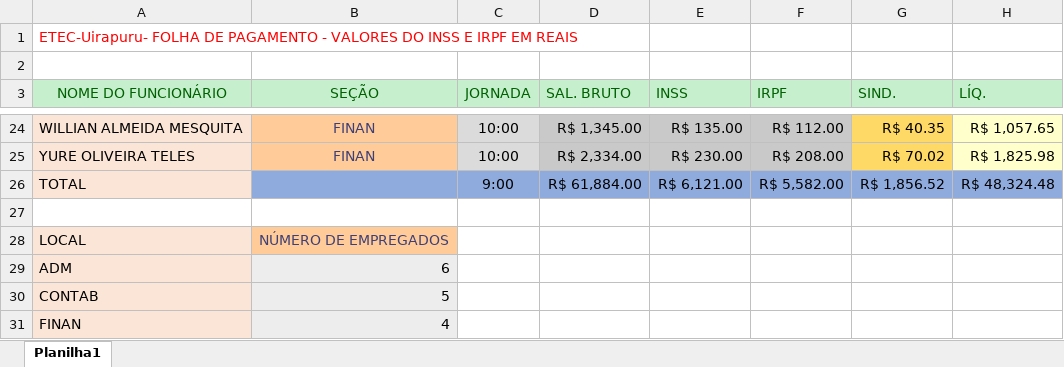
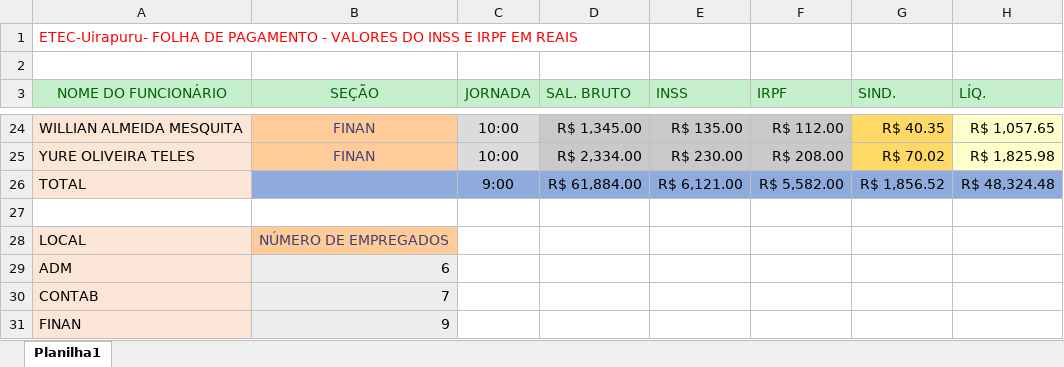
Before and after one commit to billafranca/Projetos, an Excel workbook: OSA aulas/folhadepag.xlsx, sheet Planilha1, drawn as a sheet; only a part is shown, gaps mark what is left out; values as stored, in another font and other column widths than the file's, no borders; the diff names each change by its address in the sheet, - before the commit and + after, or states it on an @@ line.

Commit message:
Add files via upload

```diff
--- a/OSA aulas/folhadepag.xlsx (sheet Planilha1)
+++ b/OSA aulas/folhadepag.xlsx (sheet Planilha1)
-B30 (SEÇÃO): 5
+B30 (SEÇÃO): 7
-B31 (SEÇÃO): 4
+B31 (SEÇÃO): 9
```
